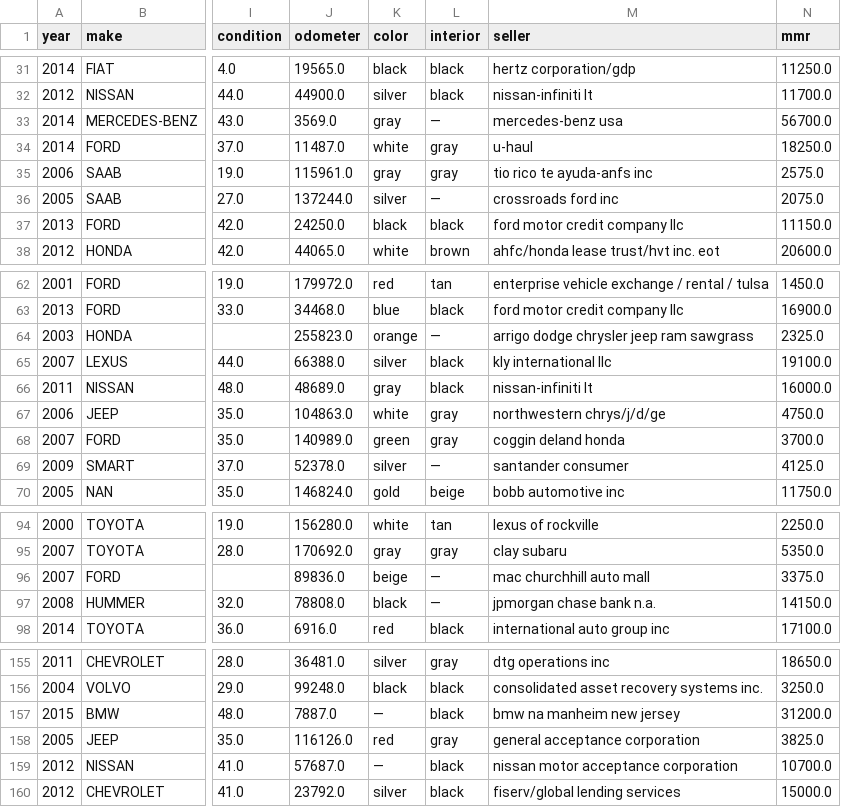
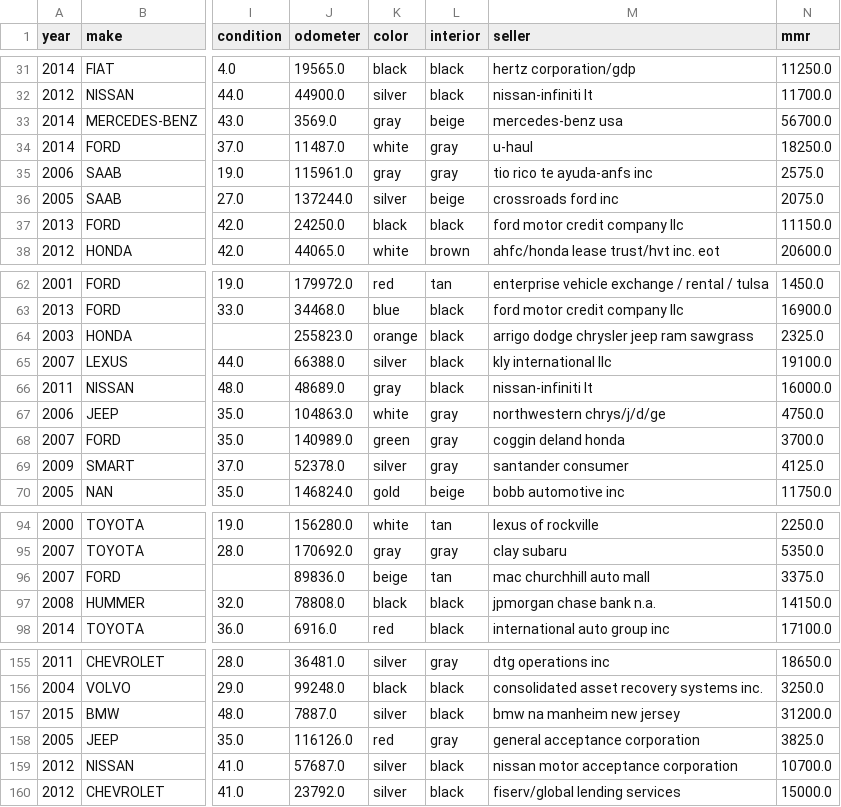
Before and after one commit to ConnorGodden/SyntaxSurgeon-CarCatalog, a CSV file: public/cars.csv, drawn as a sheet; only a part is shown, gaps mark what is left out; the diff covers the shown part only; the diff names each change by its address in the sheet, - before the commit and + after, or states it on an @@ line.

Commit message:
Dataset corrections
fields with '-' were given random values to not generate a - colour field

```diff
--- a/public/cars.csv
+++ b/public/cars.csv
-L33 (interior): —
+L33 (interior): beige
-L36 (interior): —
+L36 (interior): beige
-L64 (interior): —
+L64 (interior): black
-L69 (interior): —
+L69 (interior): gray
-L96 (interior): —
+L96 (interior): tan
-L97 (interior): —
+L97 (interior): black
-K157 (color): —
+K157 (color): silver
-K159 (color): —
+K159 (color): silver
```
Also changed, not shown: 5 edited cells elsewhere in this file.
